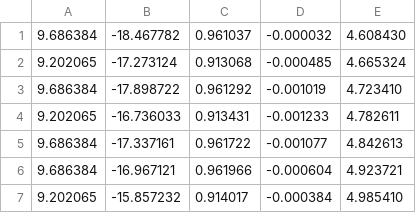
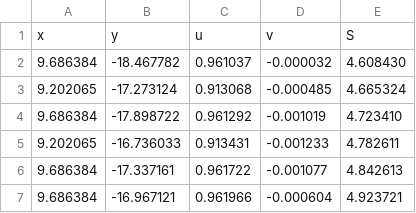
Before and after one commit to thomasMilesTgm/Numerical-Programming, a CSV file: out/task2.csv, drawn as a sheet; only a part is shown; the shorter side is filled out with more unchanged rows; the diff names each change by its address in the sheet, - before the commit and + after, or states it on an @@ line.

```diff
--- a/out/task2.csv
+++ b/out/task2.csv
+row 1: x | y | u | v | S
```
Also changed, not shown: 2 other files.
